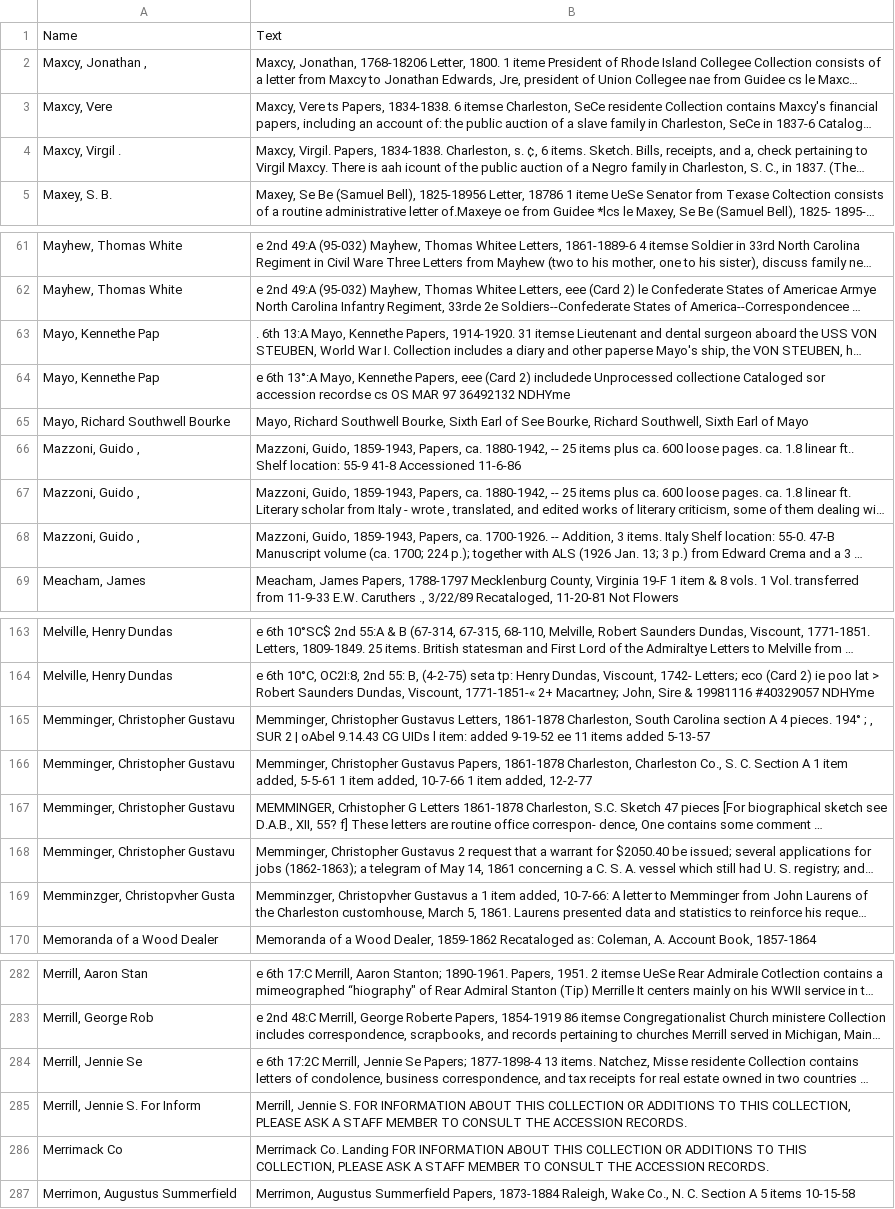
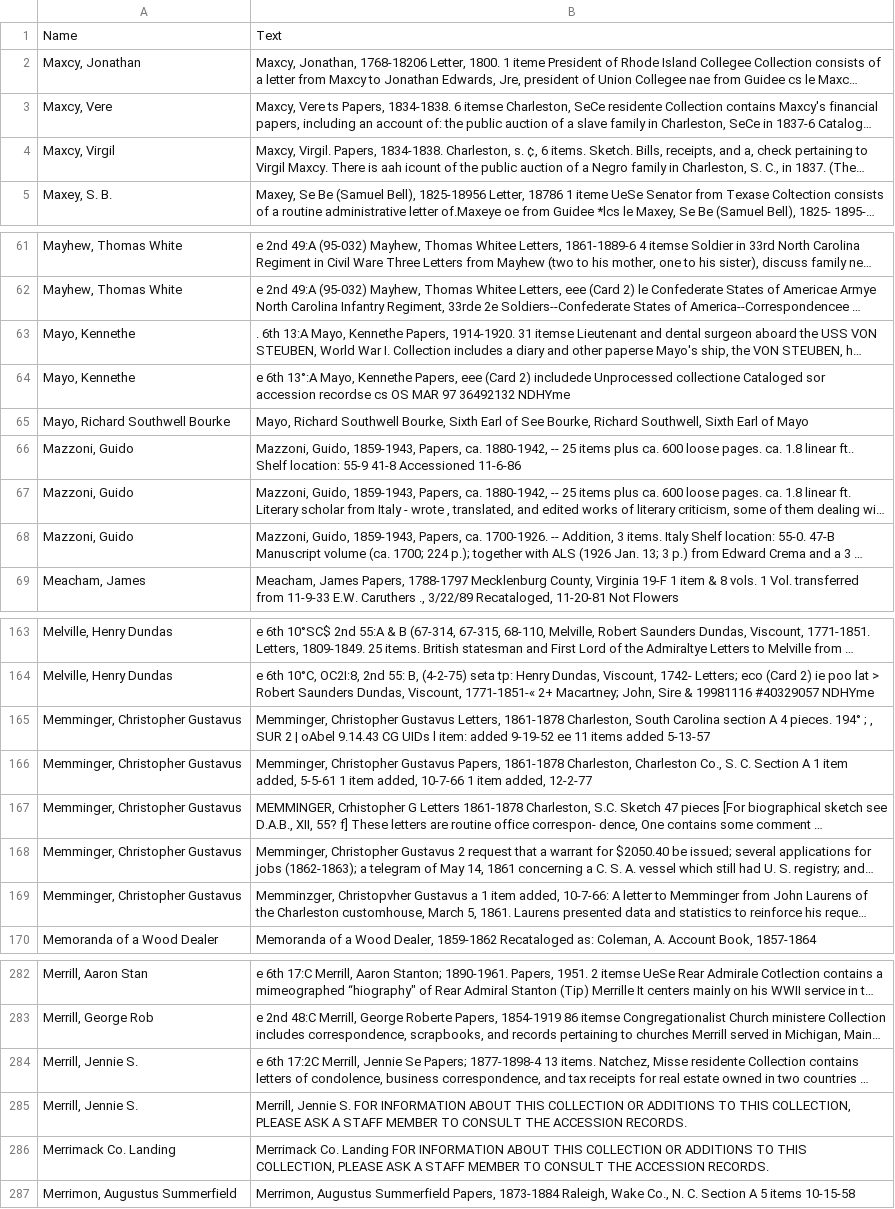
Before and after one commit to duke-libraries/Data--Rubenstein-Library-Card-Catalog, a CSV file: catalog/file_name_checked/drawer_201.csv, drawn as a sheet; only a part is shown, gaps mark what is left out; long unchanged cells end in …; the diff covers the shown part only; the diff names each change by its address in the sheet, - before the commit and + after, or states it on an @@ line.

Commit message:
edit 201

```diff
--- a/catalog/file_name_checked/drawer_201.csv
+++ b/catalog/file_name_checked/drawer_201.csv
-A2: Maxcy, Jonathan ,
+A2: Maxcy, Jonathan
-A4: Maxcy, Virgil .
+A4: Maxcy, Virgil
-A63:A64: Mayo, Kennethe Pap
+A63:A64: Mayo, Kennethe
-A66:A68: Mazzoni, Guido ,
+A66:A68: Mazzoni, Guido
-A165:A168: Memminger, Christopher Gustavu
+A165:A168: Memminger, Christopher Gustavus
-A169: Memminzger, Christopvher Gusta
+A169: Memminger, Christopher Gustavus
-A284: Merrill, Jennie Se
+A284: Merrill, Jennie S.
-A285: Merrill, Jennie S. For Inform
+A285: Merrill, Jennie S.
-A286: Merrimack Co
+A286: Merrimack Co. Landing
```
Also changed, not shown: 6 edited cells elsewhere in this file.
